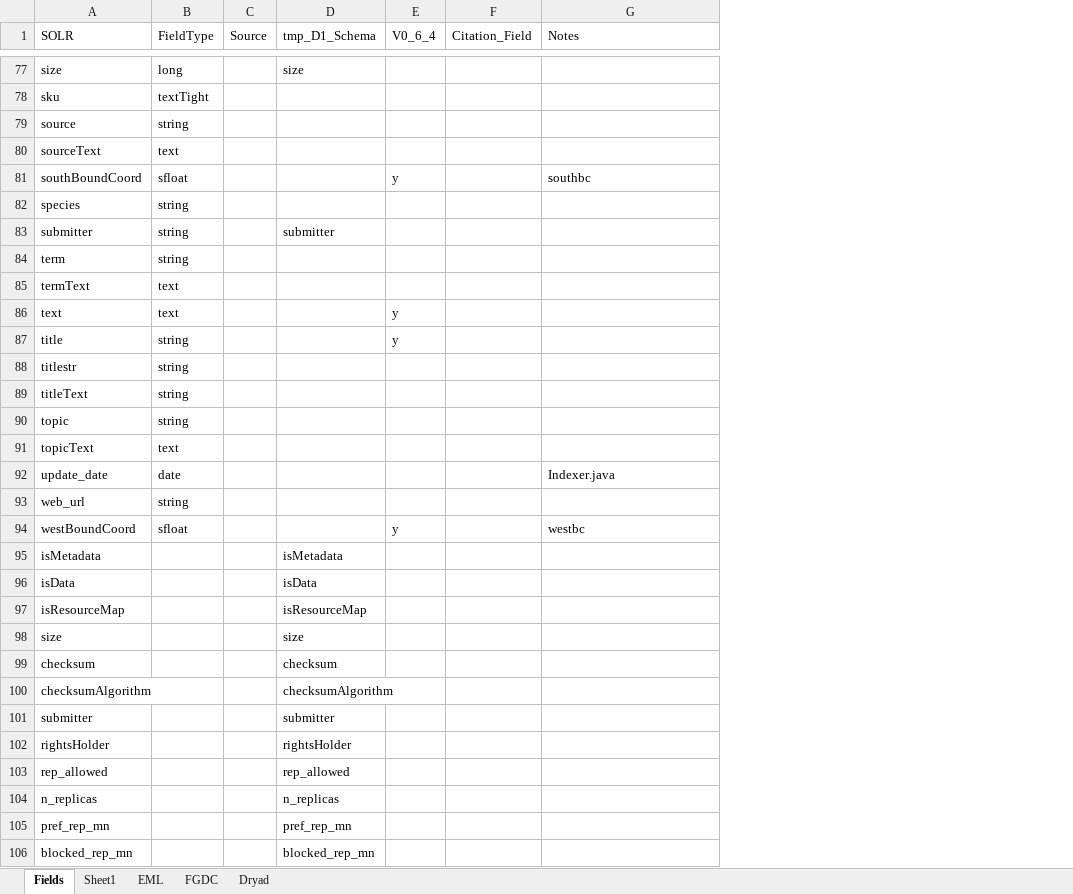
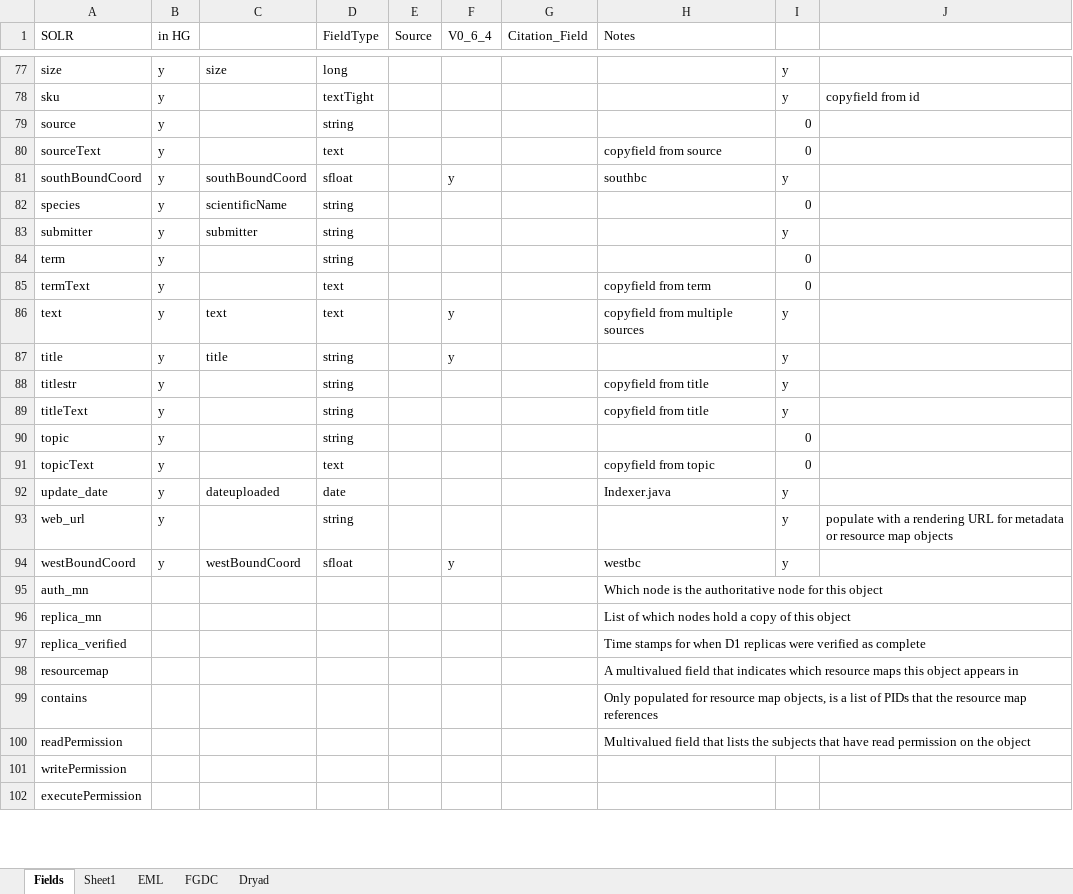
Before and after one commit to DataONEorg/api-documentation, an Excel workbook: source/design/data/SearchFields.xlsx, sheet Fields, drawn as a sheet; only a part is shown, gaps mark what is left out; values as stored, in another font and other column widths than the file's, no cell formats; removed rows and columns are numbered as before the commit, all else as after; the diff covers the shown part only; the diff names each change by its address in the sheet, - before the commit and + after, or states it on an @@ line.

Commit message:
Updating notes on SOLR fields for Mercury.

```diff
--- a/source/design/data/SearchFields.xlsx (sheet Fields)
+++ b/source/design/data/SearchFields.xlsx (sheet Fields)
+column B (in HG), rows 77-94: all y
+column C, rows 77-94: size |  |  |  | southBoundCoord | scientificName | submitter |  |  | text | title |  |  |  |  | dateuploaded |  | westBoundCoord
-column D (tmp_D1_Schema), rows 77-83: size |  |  |  |  |  | submitter; rows 105-106: pref_rep_mn | blocked_rep_mn
+column I, rows 77-94: y | y | 0 | 0 | y | 0 | y | 0 | 0 | y | y | y | y | 0 | 0 | y | y | y
+column J, rows 78-93: copyfield from id |  |  |  |  |  |  |  |  |  |  |  |  |  |  | populate with a rendering URL for metadata or resource map objects
-H80 (Notes): (empty)
+H80 (Notes): copyfield from source
-H85 (Notes): (empty)
+H85 (Notes): copyfield from term
-H86 (Notes): (empty)
+H86 (Notes): copyfield from multiple sources
-H88:H89 (Notes): (empty)
+H88:H89 (Notes): copyfield from title
-H91 (Notes): (empty)
+H91 (Notes): copyfield from topic
-row 95: isMetadata |  |  | isMetadata
-row 96: isData |  |  | isData
-row 97: isResourceMap |  |  | isResourceMap
-row 98: size |  |  | size
-row 99: checksum |  |  | checksum
-row 100: checksumAlgorithm |  |  | checksumAlgorithm
-row 101: submitter |  |  | submitter
-row 102: rightsHolder |  |  | rightsHolder
-row 103: rep_allowed |  |  | rep_allowed
-row 104: n_replicas |  |  | n_replicas
+row 95: auth_mn |  |  |  |  |  |  | Which node is the authoritative node for this object
+row 96: replica_mn |  |  |  |  |  |  | List of which nodes hold a copy of this object
+row 97: replica_verified |  |  |  |  |  |  | Time stamps for when D1 replicas were verified as complete
+row 98: resourcemap |  |  |  |  |  |  | A multivalued field that indicates which resource maps this object appears in
+row 99: contains |  |  |  |  |  |  | Only populated for resource map objects, is a list of PIDs that the resource map references
+row 100: readPermission |  |  |  |  |  |  | Multivalued field that lists the subjects that have read permission on the object
-A101 (SOLR): pref_rep_mn
+A101 (SOLR): writePermission
-A102 (SOLR): blocked_rep_mn
+A102 (SOLR): executePermission
```
Also changed, not shown: 9 added rows, 5 removed rows and 18 edited cells elsewhere in this sheet, cell formats.
